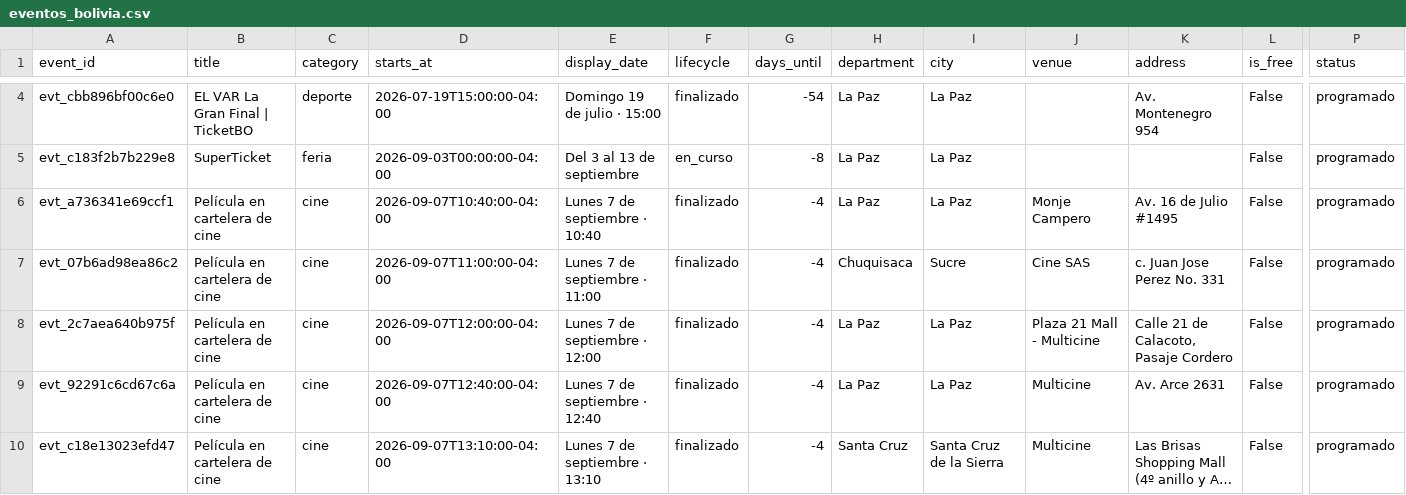
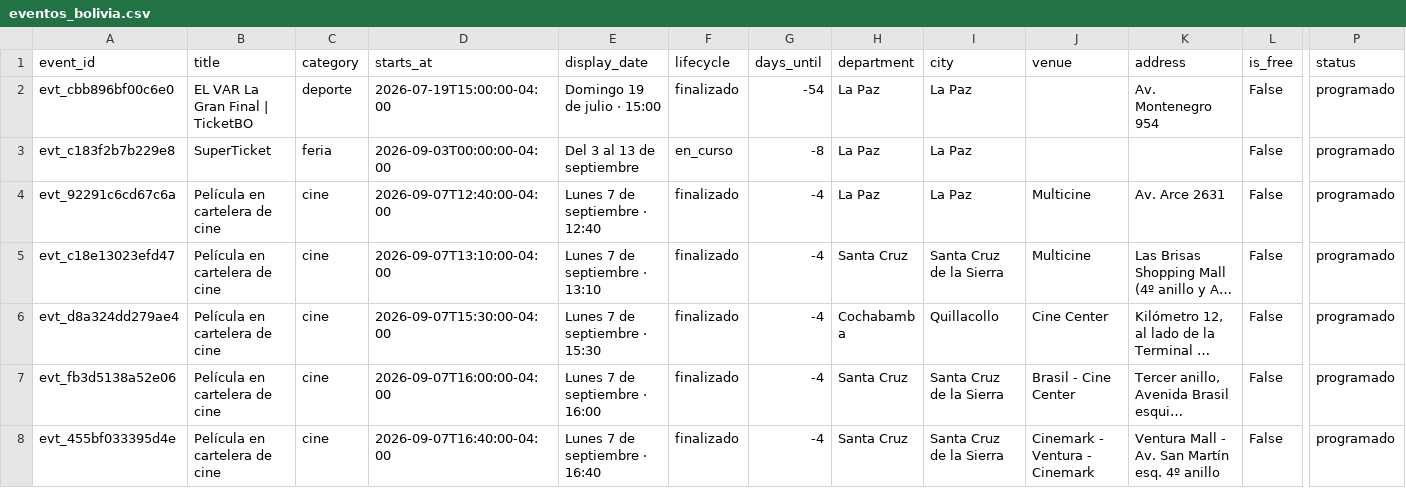
Before and after one commit to GustavoMix/cron-eventos-bolivia, a CSV file: data/eventos_bolivia.csv, drawn as a sheet; only a part is shown, gaps mark what is left out; the shorter side is filled out with more unchanged rows; long unchanged cells end in …; removed rows and columns are numbered as before the commit, all else as after; rows hold the shown columns only; the diff covers the shown part only; the diff names each change by its address in the sheet, - before the commit and + after, or states it on an @@ line.

```diff
--- a/data/eventos_bolivia.csv
+++ b/data/eventos_bolivia.csv
-row 6: evt_a736341e69ccf1 | Película en cartelera de cine | cine | 2026-09-07T10:40:00-04:00 | Lunes 7 de septiembre · 10:40 | finalizado | -4 | La Paz | La Paz | Monje Campero | Av. 16 de Julio #1495 | False | programado
-row 7: evt_07b6ad98ea86c2 | Película en cartelera de cine | cine | 2026-09-07T11:00:00-04:00 | Lunes 7 de septiembre · 11:00 | finalizado | -4 | Chuquisaca | Sucre | Cine SAS | c. Juan Jose Perez No. 331 | False | programado
-row 8: evt_2c7aea640b975f | Película en cartelera de cine | cine | 2026-09-07T12:00:00-04:00 | Lunes 7 de septiembre · 12:00 | finalizado | -4 | La Paz | La Paz | Plaza 21 Mall - Multicine | Calle 21 de Calacoto, Pasaje Cordero | False | programado
```
Also changed, not shown: 2 added rows, 2 removed rows and 2 edited cells elsewhere in this file, 5 other files.
